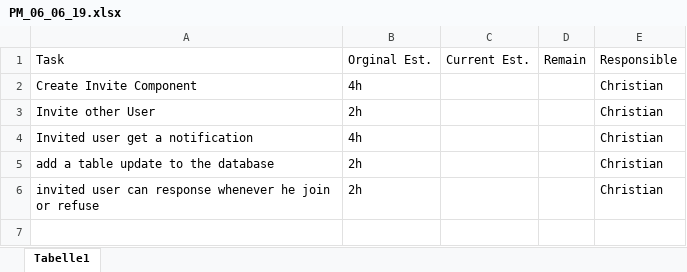
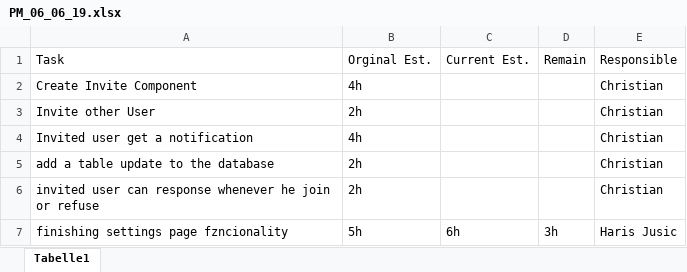
Before and after one commit to zzArchive-if-05-61-B-fall-2018/project-proposal-allround-manager-prototype-name, an Excel workbook: EffortEstimation/PMSheets/PM_06_06_19.xlsx, sheet Tabelle1, drawn as a sheet; values as stored, in another font and other column widths than the file's, no borders; the diff names each change by its address in the sheet, - before the commit and + after, or states it on an @@ line.

Commit message:
updated pm sheets

```diff
--- a/EffortEstimation/PMSheets/PM_06_06_19.xlsx (sheet Tabelle1)
+++ b/EffortEstimation/PMSheets/PM_06_06_19.xlsx (sheet Tabelle1)
+row 7: finishing settings page fzncionality | 5h | 6h | 3h | Haris Jusic
```
